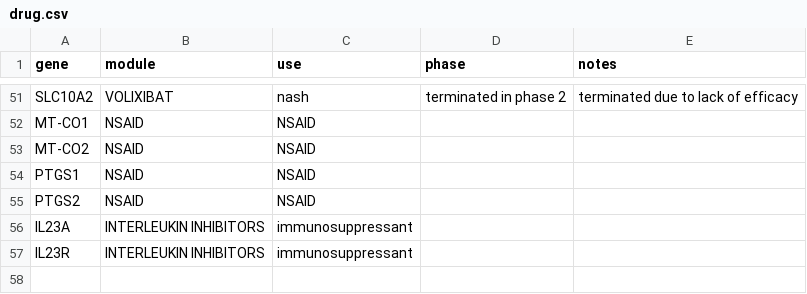
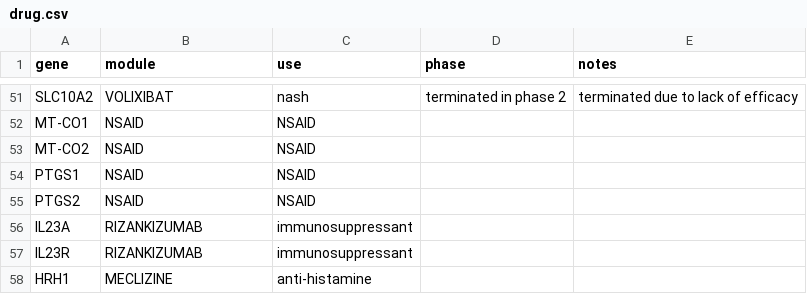
Before and after one commit to nikkiptaylor/nash_network, a CSV file: data/gene_maps/drug.csv, drawn as a sheet; only a part is shown, gaps mark what is left out.

Commit message:
added more drugs

```diff
--- a/data/gene_maps/drug.csv
+++ b/data/gene_maps/drug.csv
@@ -55,3 +55,4 @@ PTGS1,NSAID,NSAID,,
 PTGS2,NSAID,NSAID,,
-IL23A,INTERLEUKIN INHIBITORS,immunosuppressant,,
-IL23R,INTERLEUKIN INHIBITORS,immunosuppressant,,
+IL23A,RIZANKIZUMAB,immunosuppressant,,
+IL23R,RIZANKIZUMAB,immunosuppressant,,
+HRH1,MECLIZINE,anti-histamine,,
```
Also changed, not shown: 1 other file.
